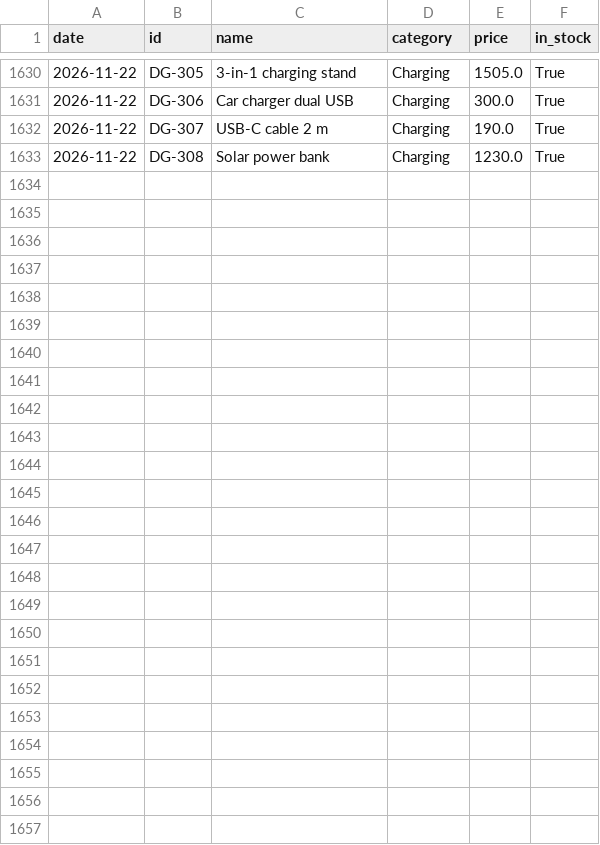
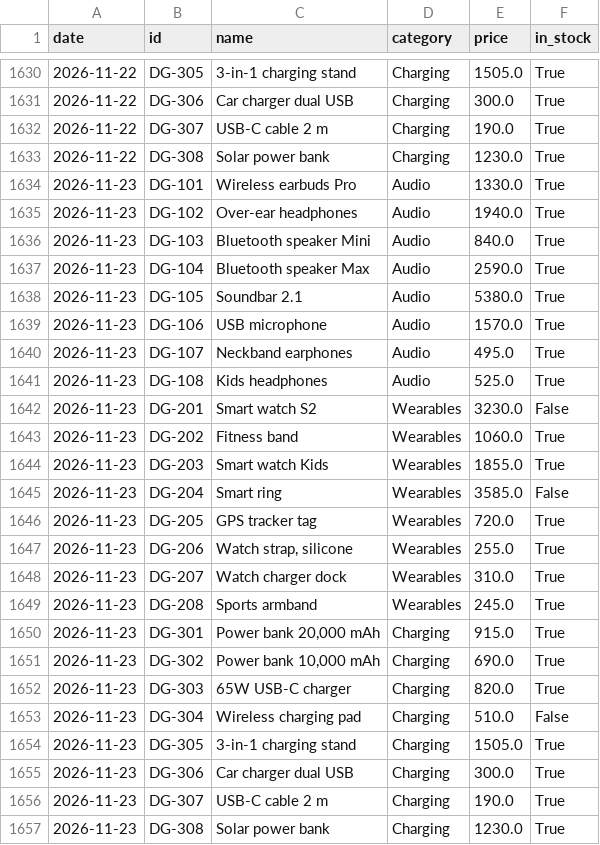
Before and after one commit to mazenelnaghy-code/dynamic-price-tracker, a CSV file: data/history.csv, drawn as a sheet; only a part is shown, gaps mark what is left out; the diff names each change by its address in the sheet, - before the commit and + after, or states it on an @@ line.

```diff
--- a/data/history.csv
+++ b/data/history.csv
+row 1634: 2026-11-23 | DG-101 | Wireless earbuds Pro | Audio | 1330.0 | True
+row 1635: 2026-11-23 | DG-102 | Over-ear headphones | Audio | 1940.0 | True
+row 1636: 2026-11-23 | DG-103 | Bluetooth speaker Mini | Audio | 840.0 | True
+row 1637: 2026-11-23 | DG-104 | Bluetooth speaker Max | Audio | 2590.0 | True
+row 1638: 2026-11-23 | DG-105 | Soundbar 2.1 | Audio | 5380.0 | True
+row 1639: 2026-11-23 | DG-106 | USB microphone | Audio | 1570.0 | True
+row 1640: 2026-11-23 | DG-107 | Neckband earphones | Audio | 495.0 | True
+row 1641: 2026-11-23 | DG-108 | Kids headphones | Audio | 525.0 | True
+row 1642: 2026-11-23 | DG-201 | Smart watch S2 | Wearables | 3230.0 | False
+row 1643: 2026-11-23 | DG-202 | Fitness band | Wearables | 1060.0 | True
+row 1644: 2026-11-23 | DG-203 | Smart watch Kids | Wearables | 1855.0 | True
+row 1645: 2026-11-23 | DG-204 | Smart ring | Wearables | 3585.0 | False
+row 1646: 2026-11-23 | DG-205 | GPS tracker tag | Wearables | 720.0 | True
+row 1647: 2026-11-23 | DG-206 | Watch strap, silicone | Wearables | 255.0 | True
+row 1648: 2026-11-23 | DG-207 | Watch charger dock | Wearables | 310.0 | True
+row 1649: 2026-11-23 | DG-208 | Sports armband | Wearables | 245.0 | True
+row 1650: 2026-11-23 | DG-301 | Power bank 20,000 mAh | Charging | 915.0 | True
+row 1651: 2026-11-23 | DG-302 | Power bank 10,000 mAh | Charging | 690.0 | True
+row 1652: 2026-11-23 | DG-303 | 65W USB-C charger | Charging | 820.0 | True
+row 1653: 2026-11-23 | DG-304 | Wireless charging pad | Charging | 510.0 | False
+row 1654: 2026-11-23 | DG-305 | 3-in-1 charging stand | Charging | 1505.0 | True
+row 1655: 2026-11-23 | DG-306 | Car charger dual USB | Charging | 300.0 | True
+row 1656: 2026-11-23 | DG-307 | USB-C cable 2 m | Charging | 190.0 | True
+row 1657: 2026-11-23 | DG-308 | Solar power bank | Charging | 1230.0 | True
```
Also changed, not shown: data/latest.csv, 1 other file.
